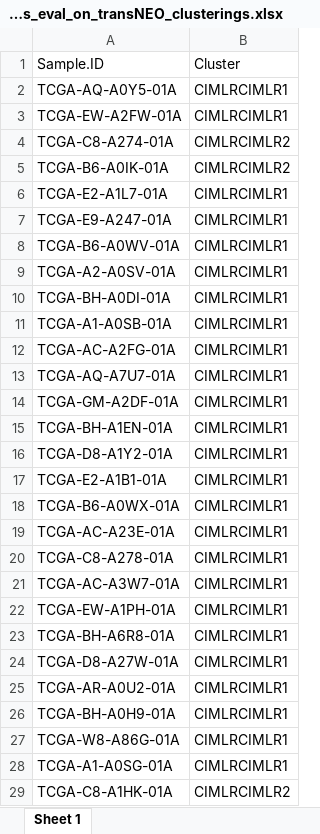
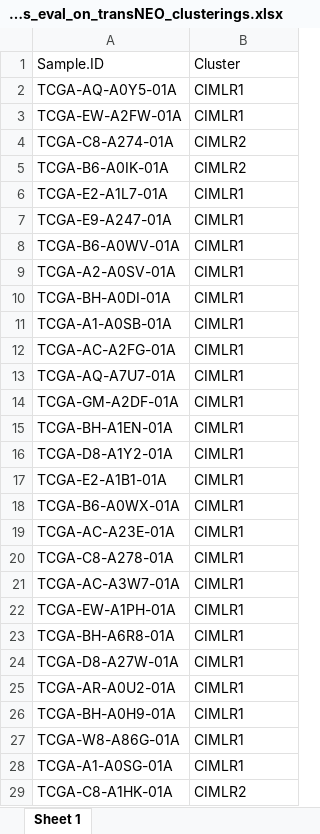
Before and after one commit to sionaris/MultiOmicsSurvey, an Excel workbook: Results/single_algorithm/CIMLR/CIMLR_TCGA_RNAseq-CNV-Methylation-miRNA-SNPs_eval_on_transNEO_clusterings.xlsx, sheet Sheet 1, drawn as a sheet; only a part is shown; values as stored, in another font and other column widths than the file's, no borders; the diff covers the shown part only; the diff names each change by its address in the sheet, - before the commit and + after, or states it on an @@ line.

Commit message:
Fixed CIMLR cluster names

```diff
--- a/Results/single_algorithm/CIMLR/CIMLR_TCGA_RNAseq-CNV-Methylation-miRNA-SNPs_eval_on_transNEO_clusterings.xlsx (sheet Sheet 1)
+++ b/Results/single_algorithm/CIMLR/CIMLR_TCGA_RNAseq-CNV-Methylation-miRNA-SNPs_eval_on_transNEO_clusterings.xlsx (sheet Sheet 1)
-B2:B3: CIMLRCIMLR1
+B2:B3: CIMLR1
-B4:B5: CIMLRCIMLR2
+B4:B5: CIMLR2
-B6:B28: CIMLRCIMLR1
+B6:B28: CIMLR1
-B29: CIMLRCIMLR2
+B29: CIMLR2
```
Also changed, not shown: 597 edited cells elsewhere in this sheet, 1 other file.
